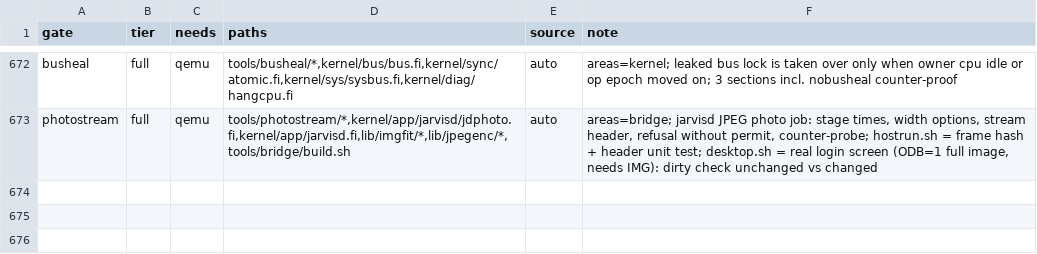
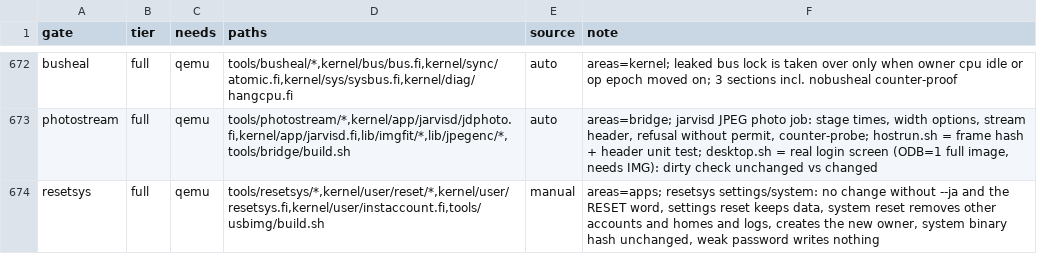
Before and after one commit to Flei-123/Osum, a TSV file: tools/qa/gates.tsv, drawn as a sheet; only a part is shown, gaps mark what is left out.

Commit message:
resetsys: settings and system reset engine, factory copies, gate

```diff
--- a/tools/qa/gates.tsv
+++ b/tools/qa/gates.tsv
@@ -673 +673,2 @@ busheal	full	qemu	tools/busheal/*,kernel/bus/bus.fi,kernel/sync/atomic.fi,kernel
 photostream	full	qemu	tools/photostream/*,kernel/app/jarvisd/jdphoto.fi,kernel/app/jarvisd.fi,lib/imgfit/*,lib/jpegenc/*,tools/bridge/build.sh	auto	areas=bridge; jarvisd JPEG photo job: stage times, width options, stream header, refusal without permit, counter-probe; hostrun.sh = frame hash + header unit test; desktop.sh = real login screen (ODB=1 full image, needs IMG): dirty check unchanged vs changed
+resetsys	full	qemu	tools/resetsys/*,kernel/user/reset/*,kernel/user/resetsys.fi,kernel/user/instaccount.fi,tools/usbimg/build.sh	manual	areas=apps; resetsys settings/system: no change without --ja and the RESET word, settings reset keeps data, system reset removes other accounts and homes and logs, creates the new owner, system binary hash unchanged, weak password writes nothing
```
Also changed, not shown: 6 other files.
